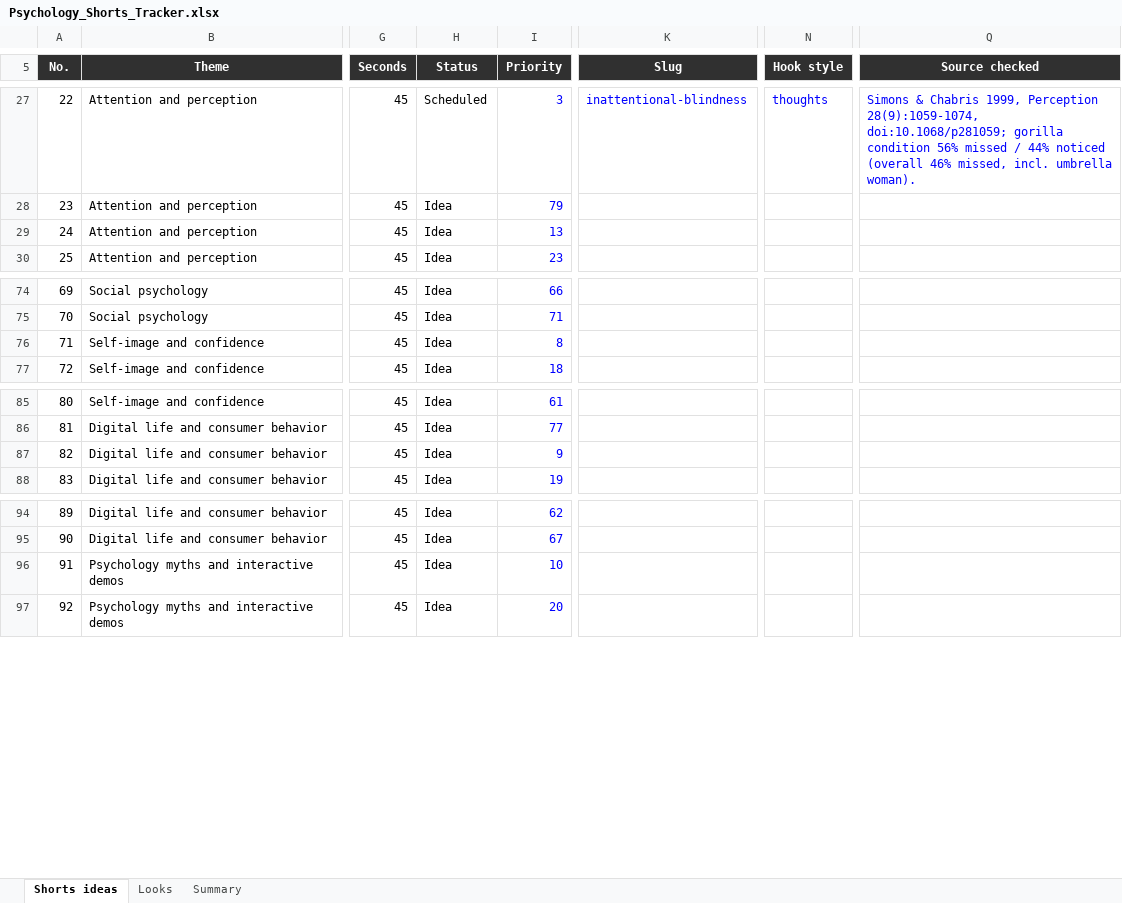
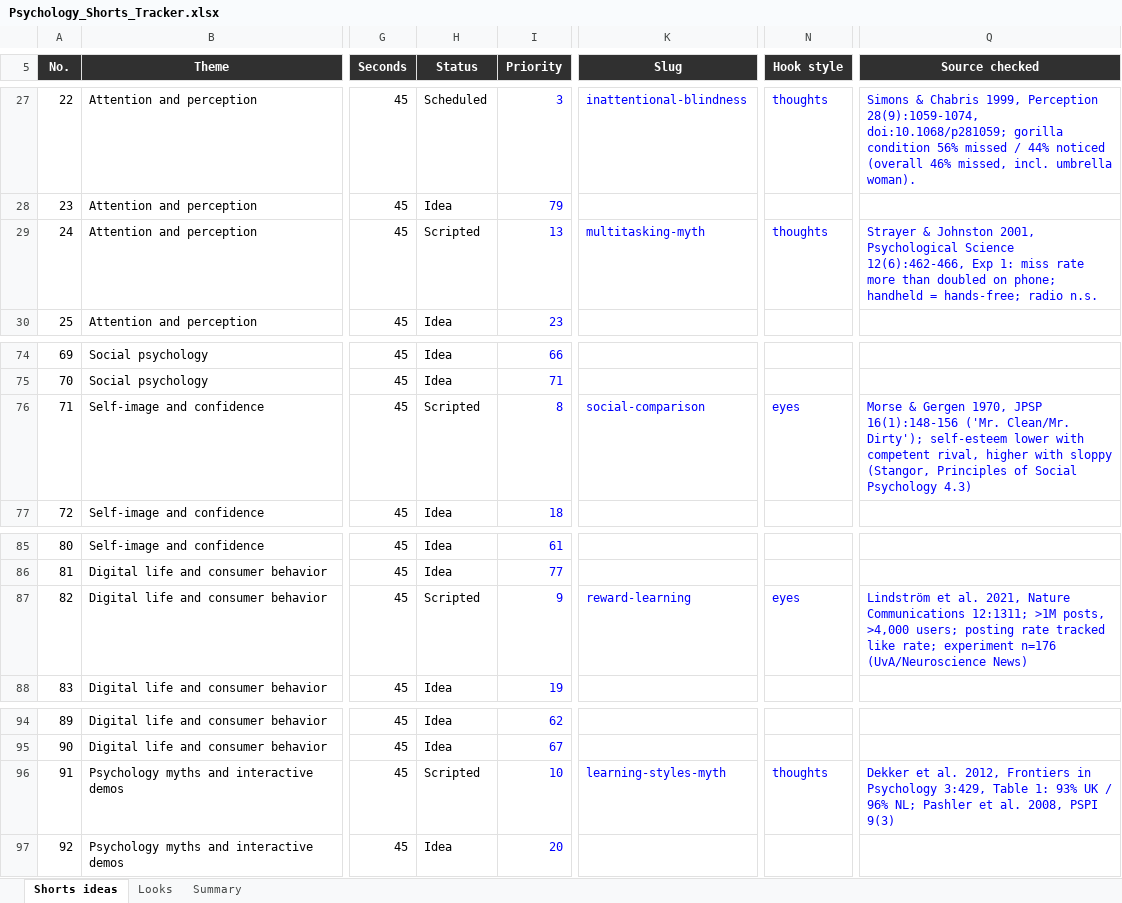
Before and after one commit to SamShark777/motion-as-code, an Excel workbook: shorts/Psychology_Shorts_Tracker.xlsx, sheet Shorts ideas, drawn as a sheet; only a part is shown, gaps mark what is left out; values as stored, in another font and other column widths than the file's, no borders; conditional formats and table styles not drawn; the diff covers the shown part only; the diff names each change by its address in the sheet, - before the commit and + after, or states it on an @@ line.

```diff
--- a/shorts/Psychology_Shorts_Tracker.xlsx (sheet Shorts ideas)
+++ b/shorts/Psychology_Shorts_Tracker.xlsx (sheet Shorts ideas)
-H29 (Status): Idea
+H29 (Status): Scripted
-K29 (Slug): (empty)
+K29 (Slug): multitasking-myth
-N29 (Hook style): (empty)
+N29 (Hook style): thoughts
-Q29 (Source checked): (empty)
+Q29 (Source checked): Strayer & Johnston 2001, Psychological Science 12(6):462-466, Exp 1: miss rate more than doubled on phone; handheld = hands-free; radio n.s.
-H76 (Status): Idea
+H76 (Status): Scripted
-K76 (Slug): (empty)
+K76 (Slug): social-comparison
-N76 (Hook style): (empty)
+N76 (Hook style): eyes
-Q76 (Source checked): (empty)
+Q76 (Source checked): Morse & Gergen 1970, JPSP 16(1):148-156 ('Mr. Clean/Mr. Dirty'); self-esteem lower with competent rival, higher with sloppy (Stangor, Principles of Social Psychology 4.3)
-H87 (Status): Idea
+H87 (Status): Scripted
-K87 (Slug): (empty)
+K87 (Slug): reward-learning
-N87 (Hook style): (empty)
+N87 (Hook style): eyes
-Q87 (Source checked): (empty)
+Q87 (Source checked): Lindström et al. 2021, Nature Communications 12:1311; >1M posts, >4,000 users; posting rate tracked like rate; experiment n=176 (UvA/Neuroscience News)
-H96 (Status): Idea
+H96 (Status): Scripted
-K96 (Slug): (empty)
+K96 (Slug): learning-styles-myth
-N96 (Hook style): (empty)
+N96 (Hook style): thoughts
-Q96 (Source checked): (empty)
+Q96 (Source checked): Dekker et al. 2012, Frontiers in Psychology 3:429, Table 1: 93% UK / 96% NL; Pashler et al. 2008, PSPI 9(3)
```
Also changed, not shown: 32 edited cells elsewhere in this sheet, 12 other files.
